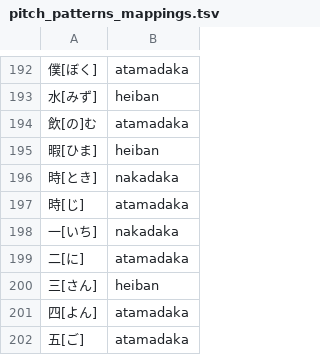
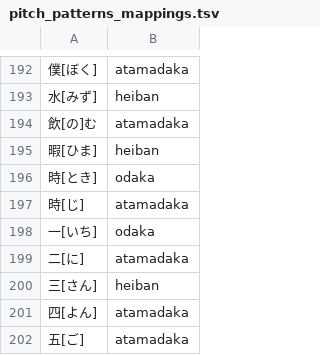
Before and after one commit to tassa-yoniso-manasi-karoto/kaishi, a TSV file: pitch_patterns_mappings.tsv, drawn as a sheet; only a part is shown, gaps mark what is left out; the diff covers the shown part only.

Commit message:
11 words corrected: 2-mora words cannot be nakadaka

```diff
--- a/pitch_patterns_mappings.tsv
+++ b/pitch_patterns_mappings.tsv
@@ -195,5 +195,5 @@
 暇[ひま]	heiban
-時[とき]	nakadaka
+時[とき]	odaka
 時[じ]	atamadaka
-一[いち]	nakadaka
+一[いち]	odaka
 二[に]	atamadaka
```
Also changed, not shown: 9 edited cells elsewhere in this file.
